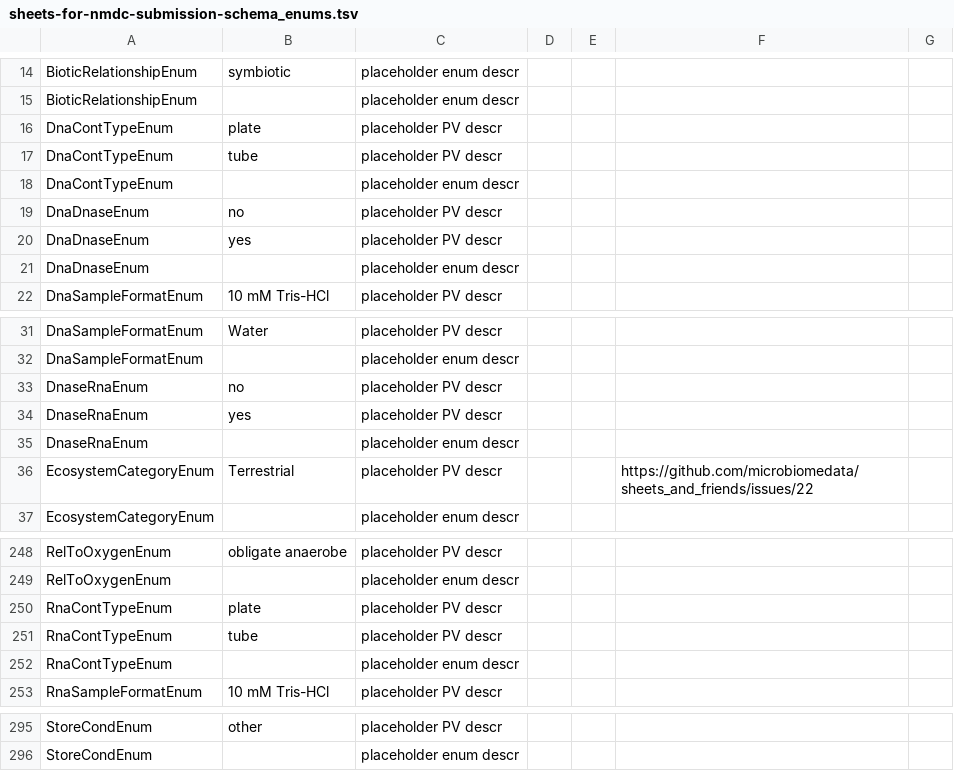
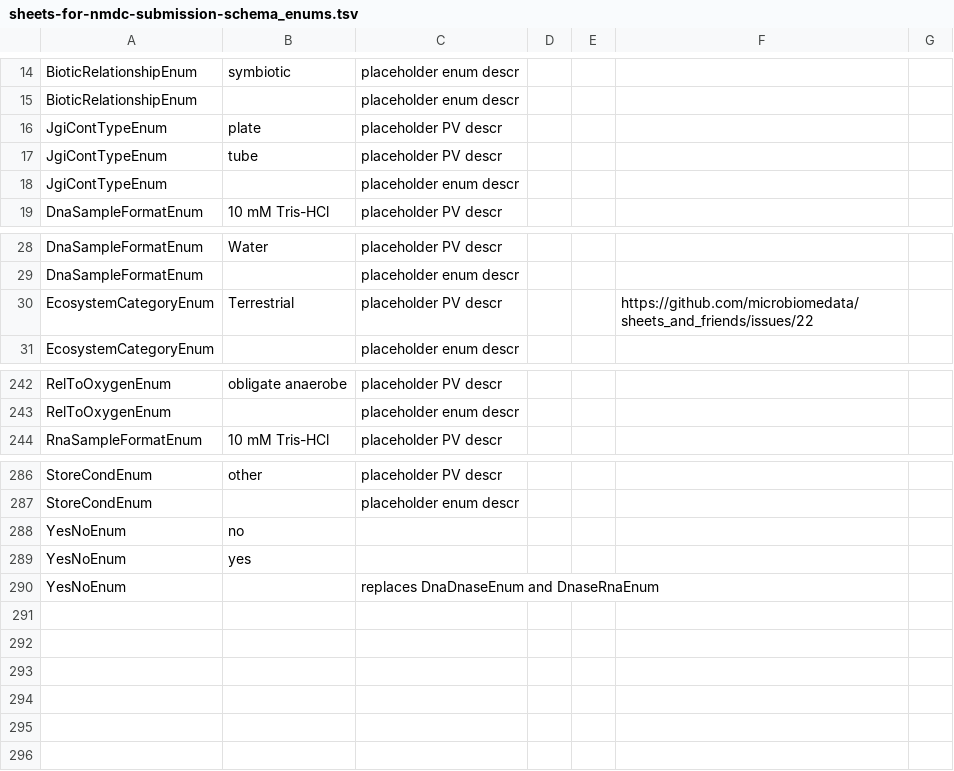
Before and after one commit to microbiomedata/submission-schema, a TSV file: schema_sheets/tsv_in/sheets-for-nmdc-submission-schema_enums.tsv, drawn as a sheet; only a part is shown, gaps mark what is left out.

```diff
--- a/schema_sheets/tsv_in/sheets-for-nmdc-submission-schema_enums.tsv
+++ b/schema_sheets/tsv_in/sheets-for-nmdc-submission-schema_enums.tsv
@@ -15,8 +15,5 @@ BioticRelationshipEnum	symbiotic	placeholder enum descr
 BioticRelationshipEnum		placeholder enum descr				
-DnaContTypeEnum	plate	placeholder PV descr				
-DnaContTypeEnum	tube	placeholder PV descr				
-DnaContTypeEnum		placeholder enum descr				
-DnaDnaseEnum	no	placeholder PV descr				
-DnaDnaseEnum	yes	placeholder PV descr				
-DnaDnaseEnum		placeholder enum descr				
+JgiContTypeEnum	plate	placeholder PV descr				
+JgiContTypeEnum	tube	placeholder PV descr				
+JgiContTypeEnum		placeholder enum descr				
 DnaSampleFormatEnum	10 mM Tris-HCl	placeholder PV descr				
@@ -32,5 +29,2 @@ DnaSampleFormatEnum	Water	placeholder PV descr
 DnaSampleFormatEnum		placeholder enum descr				
-DnaseRnaEnum	no	placeholder PV descr				
-DnaseRnaEnum	yes	placeholder PV descr				
-DnaseRnaEnum		placeholder enum descr				
 EcosystemCategoryEnum	Terrestrial	placeholder PV descr			https://github.com/microbiomedata/sheets_and_friends/issues/22	
@@ -249,5 +243,2 @@ RelToOxygenEnum	obligate anaerobe	placeholder PV descr
 RelToOxygenEnum		placeholder enum descr				
-RnaContTypeEnum	plate	placeholder PV descr				
-RnaContTypeEnum	tube	placeholder PV descr				
-RnaContTypeEnum		placeholder enum descr				
 RnaSampleFormatEnum	10 mM Tris-HCl	placeholder PV descr				
@@ -296 +287,4 @@ StoreCondEnum	other	placeholder PV descr
 StoreCondEnum		placeholder enum descr				
+YesNoEnum	no					
+YesNoEnum	yes					
+YesNoEnum		replaces DnaDnaseEnum and DnaseRnaEnum				
```
Also changed, not shown: sheets_and_friends/tsv_in/sheets-for-nmdc-submission-schema_import_slots_regardless.tsv, 1 other file.
